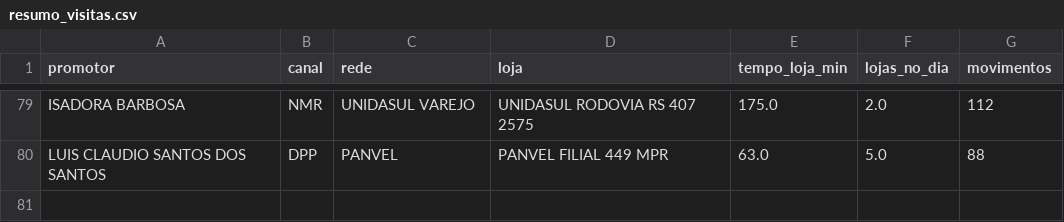
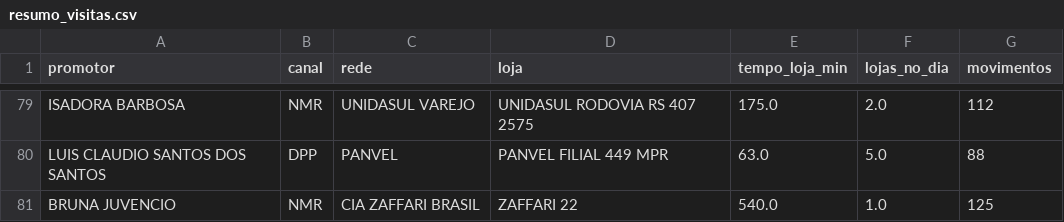
Before and after one commit to SPOTPROMO-PG/Tempos-e-Movimentos, a CSV file: analise/saida/resumo_visitas.csv, drawn as a sheet; only a part is shown, gaps mark what is left out; the diff names each change by its address in the sheet, - before the commit and + after, or states it on an @@ line.

```diff
--- a/analise/saida/resumo_visitas.csv
+++ b/analise/saida/resumo_visitas.csv
+row 81: BRUNA JUVENCIO | NMR | CIA ZAFFARI BRASIL | ZAFFARI 22 | 540.0 | 1.0 | 125
```
Also changed, not shown: analise/saida/jornada_geral.csv, analise/saida/jornada_por_canal.csv, 2 other files.
